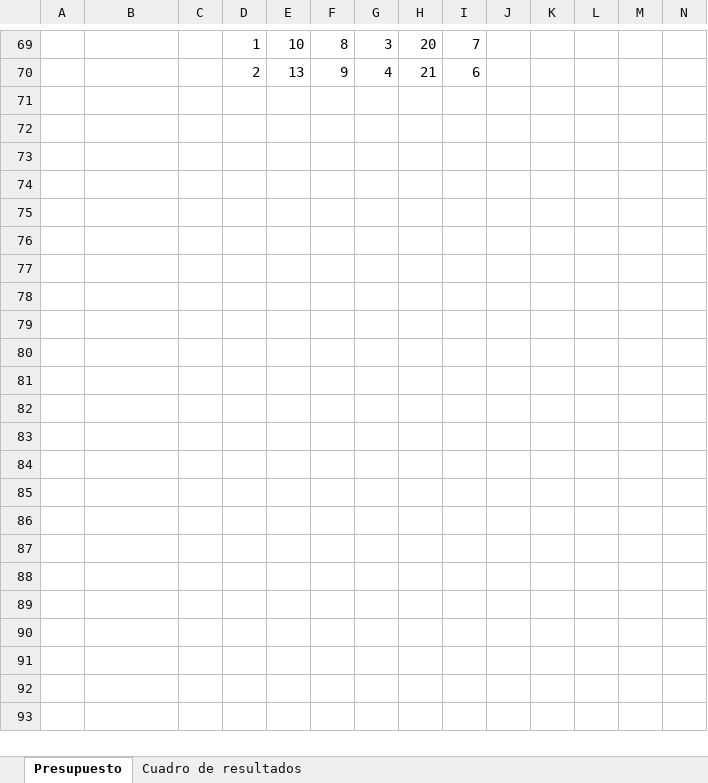
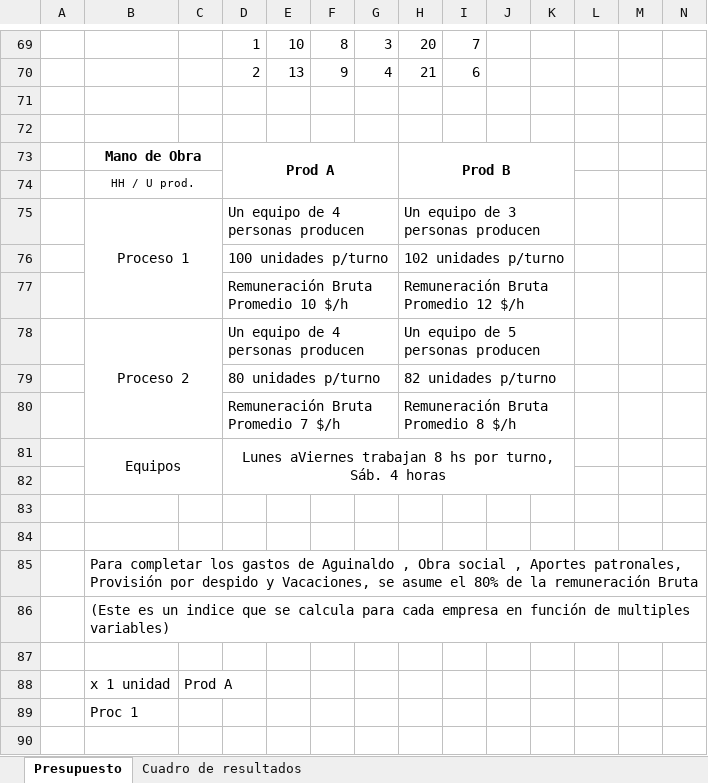
Before and after one commit to GiaCo0811/mgonzel, an Excel workbook: Materias/Informacion en las Organizaciones/TP/TP-presupuesto/Presupuesto 2010.xlsx, sheet Presupuesto, drawn as a sheet; only a part is shown, gaps mark what is left out; values as stored, in another font and other column widths than the file's, no borders; rows hold the shown columns only; the diff covers the shown part only; the diff names each change by its address in the sheet, - before the commit and + after, or states it on an @@ line.

```diff
--- a/Materias/Informacion en las Organizaciones/TP/TP-presupuesto/Presupuesto 2010.xlsx (sheet Presupuesto)
+++ b/Materias/Informacion en las Organizaciones/TP/TP-presupuesto/Presupuesto 2010.xlsx (sheet Presupuesto)
+row 71: (empty)
+row 72: (empty)
+row 73:  | Mano de Obra |  | Prod A |  |  |  | Prod B
+row 74:  | HH / U prod.
+row 75:  | Proceso 1 |  | Un equipo de 4 personas producen |  |  |  | Un equipo de 3 personas producen
+row 76:  |  |  | 100 unidades p/turno |  |  |  | 102 unidades p/turno
+row 77:  |  |  | Remuneración Bruta Promedio 10 $/h |  |  |  | Remuneración Bruta Promedio 12 $/h
+row 78:  | Proceso 2 |  | Un equipo de 4 personas producen |  |  |  | Un equipo de 5 personas producen
+row 79:  |  |  | 80 unidades p/turno |  |  |  | 82 unidades p/turno
+row 80:  |  |  | Remuneración Bruta Promedio 7 $/h |  |  |  | Remuneración Bruta Promedio 8 $/h
+row 81:  | Equipos |  | Lunes aViernes trabajan 8 hs por turno, Sáb. 4 horas
+row 82: (empty)
+row 83: (empty)
+row 84: (empty)
+row 85:  | Para completar los gastos de Aguinaldo , Obra social , Aportes patronales, Provisión por despido y Vacaciones, se asume el 80% de la remuneración Bruta
+row 86:  | (Este es un indice que se calcula para cada empresa en función de multiples variables)
+row 87: (empty)
+row 88:  | x 1 unidad | Prod A
+row 89:  | Proc 1
+row 90: (empty)
```
Also changed, not shown: 34 added rows, 2 removed rows and 2 edited cells elsewhere in this sheet, sheet Cuadro de resultados.
